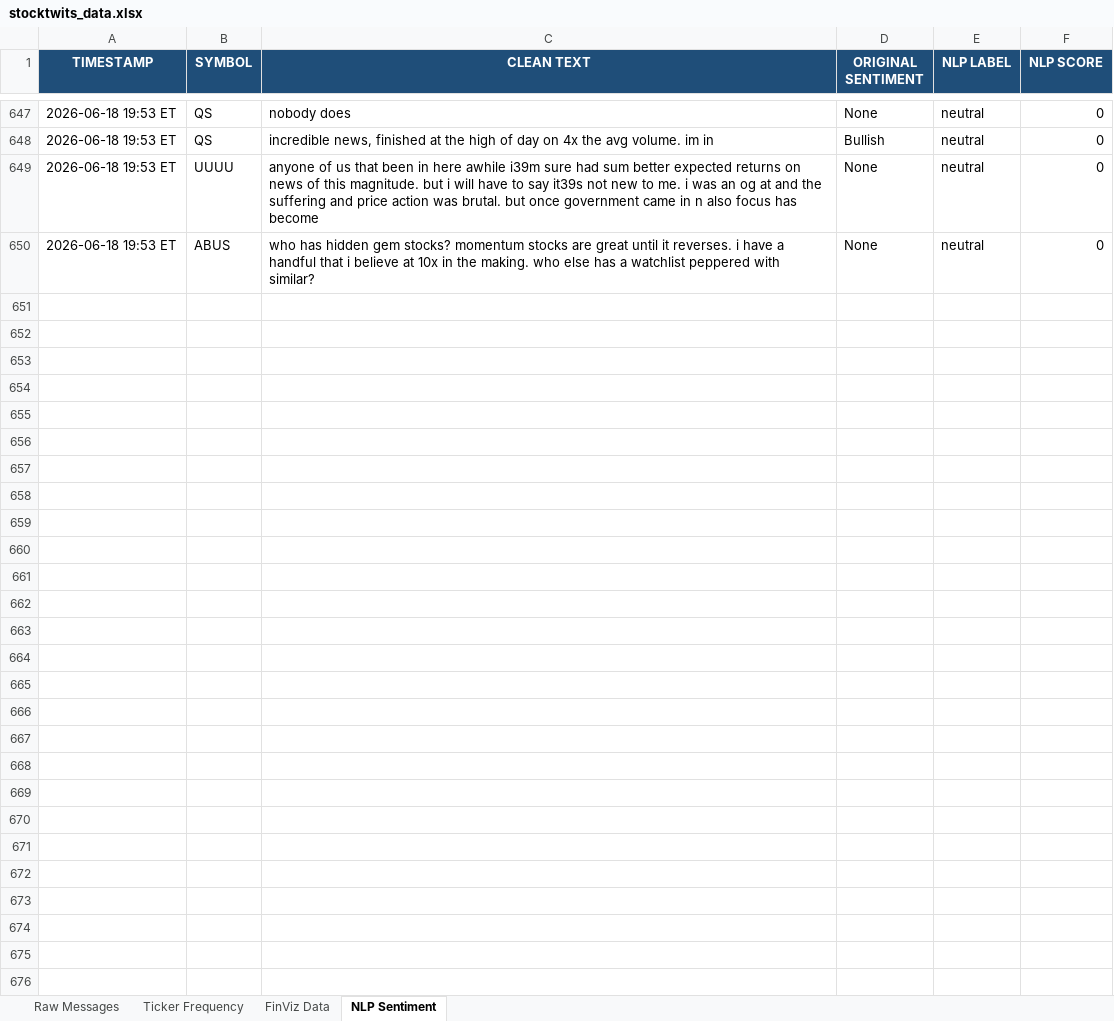
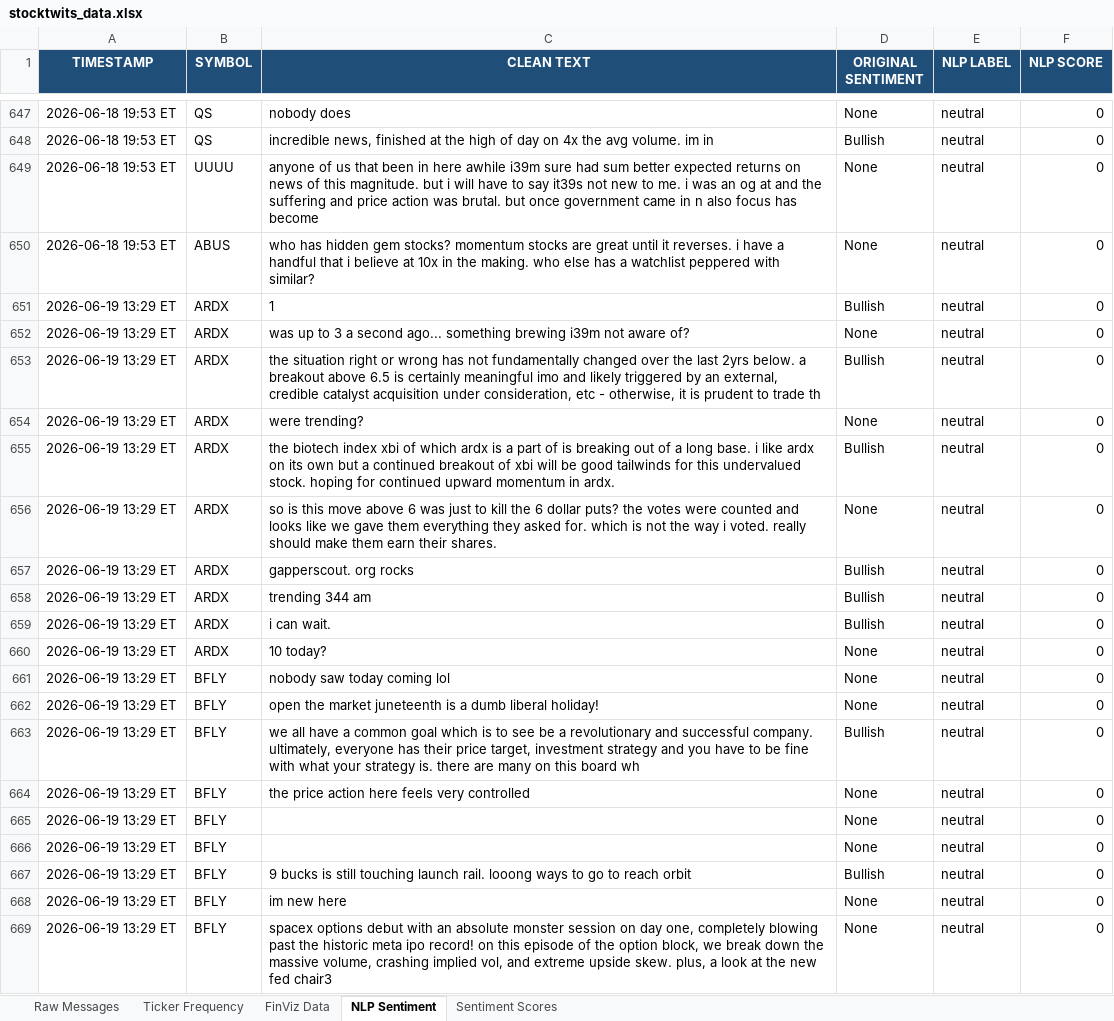
Before and after one commit to 7scgb4t8vc-cpu/stocktwits-collector, an Excel workbook: data/stocktwits_data.xlsx, sheet NLP Sentiment, drawn as a sheet; only a part is shown, gaps mark what is left out; values as stored, in another font and other column widths than the file's, no borders; the diff covers the shown part only; the diff names each change by its address in the sheet, - before the commit and + after, or states it on an @@ line.

```diff
--- a/data/stocktwits_data.xlsx (sheet NLP Sentiment)
+++ b/data/stocktwits_data.xlsx (sheet NLP Sentiment)
+sheet tab: Sentiment Scores
+row 651: 2026-06-19 13:29 ET | ARDX | 1 | Bullish | neutral | 0
+row 652: 2026-06-19 13:29 ET | ARDX | was up to 3 a second ago... something brewing i39m not aware of? | None | neutral | 0
+row 653: 2026-06-19 13:29 ET | ARDX | the situation right or wrong has not fundamentally changed over the last 2yrs below. a breakout above 6.5 is certainly meaningful imo and likely triggered by an external, credible catalyst acquisition under consideration, etc - otherwise, it is prudent to trade th | Bullish | neutral | 0
+row 654: 2026-06-19 13:29 ET | ARDX | were trending? | None | neutral | 0
+row 655: 2026-06-19 13:29 ET | ARDX | the biotech index xbi of which ardx is a part of is breaking out of a long base. i like ardx on its own but a continued breakout of xbi will be good tailwinds for this undervalued stock. hoping for continued upward momentum in ardx. | Bullish | neutral | 0
+row 656: 2026-06-19 13:29 ET | ARDX | so is this move above 6 was just to kill the 6 dollar puts? the votes were counted and looks like we gave them everything they asked for. which is not the way i voted. really should make them earn their shares. | None | neutral | 0
+row 657: 2026-06-19 13:29 ET | ARDX | gapperscout. org rocks | Bullish | neutral | 0
+row 658: 2026-06-19 13:29 ET | ARDX | trending 344 am | Bullish | neutral | 0
+row 659: 2026-06-19 13:29 ET | ARDX | i can wait. | Bullish | neutral | 0
+row 660: 2026-06-19 13:29 ET | ARDX | 10 today? | None | neutral | 0
+row 661: 2026-06-19 13:29 ET | BFLY | nobody saw today coming lol | None | neutral | 0
+row 662: 2026-06-19 13:29 ET | BFLY | open the market juneteenth is a dumb liberal holiday! | None | neutral | 0
+row 663: 2026-06-19 13:29 ET | BFLY | we all have a common goal which is to see be a revolutionary and successful company. ultimately, everyone has their price target, investment strategy and you have to be fine with what your strategy is. there are many on this board wh | Bullish | neutral | 0
+row 664: 2026-06-19 13:29 ET | BFLY | the price action here feels very controlled | None | neutral | 0
+row 665: 2026-06-19 13:29 ET | BFLY |  | None | neutral | 0
+row 666: 2026-06-19 13:29 ET | BFLY |  | None | neutral | 0
+row 667: 2026-06-19 13:29 ET | BFLY | 9 bucks is still touching launch rail. looong ways to go to reach orbit | Bullish | neutral | 0
+row 668: 2026-06-19 13:29 ET | BFLY | im new here | None | neutral | 0
+row 669: 2026-06-19 13:29 ET | BFLY | spacex options debut with an absolute monster session on day one, completely blowing past the historic meta ipo record! on this episode of the option block, we break down the massive volume, crashing implied vol, and extreme upside skew. plus, a look at the new fed chair3 | None | neutral | 0
```
Also changed, not shown: 56 added rows elsewhere in this sheet, sheet Raw Messages, sheet Ticker Frequency, sheet FinViz Data, 7 other files.
